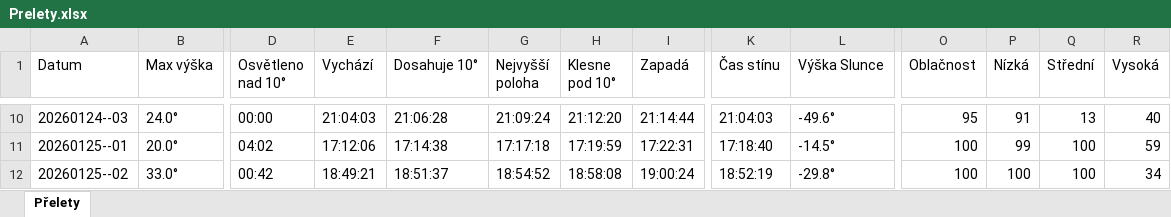
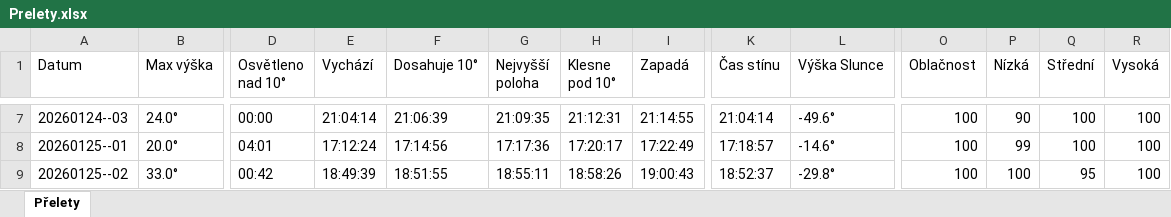
Before and after one commit to LASAR-DoSpace/LASARsat-Transit-Table, an Excel workbook: Prelety.xlsx, sheet Přelety, drawn as a sheet; only a part is shown, gaps mark what is left out; values as stored, in another font and other column widths than the file's, no cell formats; conditional formats not drawn; addresses are those after the commit; the diff covers the shown part only; the diff names each change by its address in the sheet, - before the commit and + after, or states it on an @@ line.

```diff
--- a/Prelety.xlsx (sheet Přelety)
+++ b/Prelety.xlsx (sheet Přelety)
-E7 (Vychází): 21:04:03
+E7 (Vychází): 21:04:14
-F7 (Dosahuje 10°): 21:06:28
+F7 (Dosahuje 10°): 21:06:39
-G7 (Nejvyšší poloha): 21:09:24
+G7 (Nejvyšší poloha): 21:09:35
-H7 (Klesne pod 10°): 21:12:20
+H7 (Klesne pod 10°): 21:12:31
-I7 (Zapadá): 21:14:44
+I7 (Zapadá): 21:14:55
-K7 (Čas stínu): 21:04:03
+K7 (Čas stínu): 21:04:14
-O7 (Oblačnost): 95
+O7 (Oblačnost): 100
-P7 (Nízká): 91
+P7 (Nízká): 90
-Q7 (Střední): 13
+Q7 (Střední): 100
-R7 (Vysoká): 40
+R7 (Vysoká): 100
-D8 (Osvětleno nad 10°): 04:02
+D8 (Osvětleno nad 10°): 04:01
-E8 (Vychází): 17:12:06
+E8 (Vychází): 17:12:24
-F8 (Dosahuje 10°): 17:14:38
+F8 (Dosahuje 10°): 17:14:56
-G8 (Nejvyšší poloha): 17:17:18
+G8 (Nejvyšší poloha): 17:17:36
-H8 (Klesne pod 10°): 17:19:59
+H8 (Klesne pod 10°): 17:20:17
-I8 (Zapadá): 17:22:31
+I8 (Zapadá): 17:22:49
-K8 (Čas stínu): 17:18:40
+K8 (Čas stínu): 17:18:57
-L8 (Výška Slunce): -14.5°
+L8 (Výška Slunce): -14.6°
-R8 (Vysoká): 59
+R8 (Vysoká): 100
-E9 (Vychází): 18:49:21
+E9 (Vychází): 18:49:39
-F9 (Dosahuje 10°): 18:51:37
+F9 (Dosahuje 10°): 18:51:55
-G9 (Nejvyšší poloha): 18:54:52
+G9 (Nejvyšší poloha): 18:55:11
-H9 (Klesne pod 10°): 18:58:08
+H9 (Klesne pod 10°): 18:58:26
-I9 (Zapadá): 19:00:24
+I9 (Zapadá): 19:00:43
-K9 (Čas stínu): 18:52:19
+K9 (Čas stínu): 18:52:37
-Q9 (Střední): 100
+Q9 (Střední): 95
-R9 (Vysoká): 34
+R9 (Vysoká): 100
```
Also changed, not shown: 2 added rows, 3 removed rows and 184 edited cells elsewhere in this sheet, cell formats.
